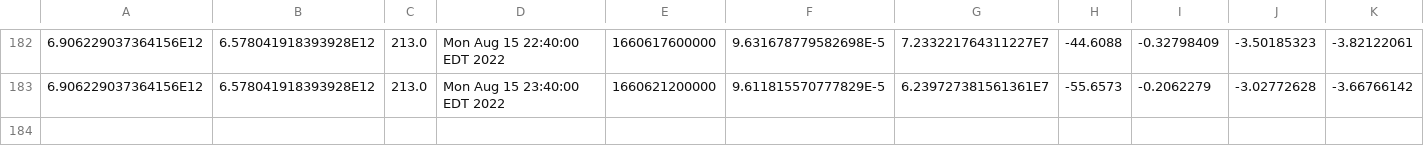
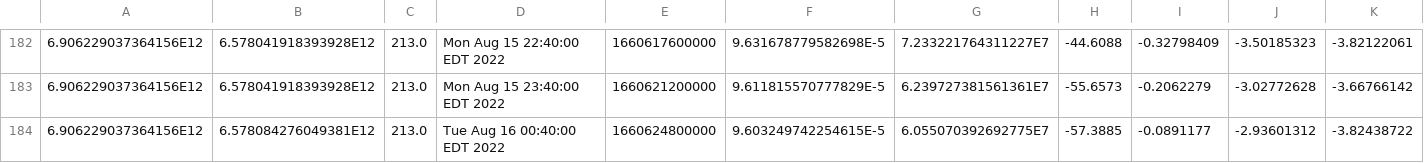
Before and after one commit to luncburn/luncburn, a CSV file: data.csv, drawn as a sheet; only a part is shown, gaps mark what is left out; rows hold the shown columns only; the diff names each change by its address in the sheet, - before the commit and + after, or states it on an @@ line.

Commit message:
"Updating CSV File at: 612334646797641"

```diff
--- a/data.csv
+++ b/data.csv
+row 184: 6.906229037364156E12 | 6.578084276049381E12 | 213.0 | Tue Aug 16 00:40:00 EDT 2022 | 1660624800000 | 9.603249742254615E-5 | 6.055070392692775E7 | -57.3885 | -0.0891177 | -2.93601312 | -3.82438722
```
